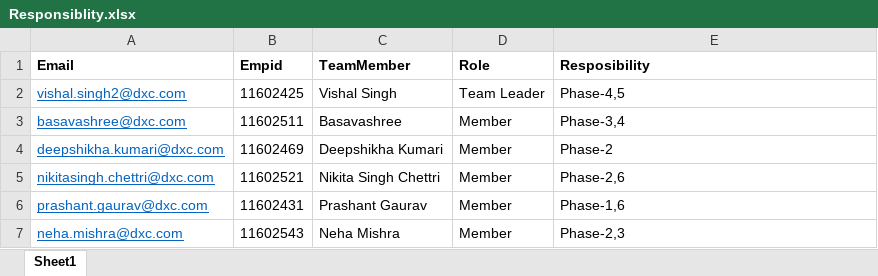
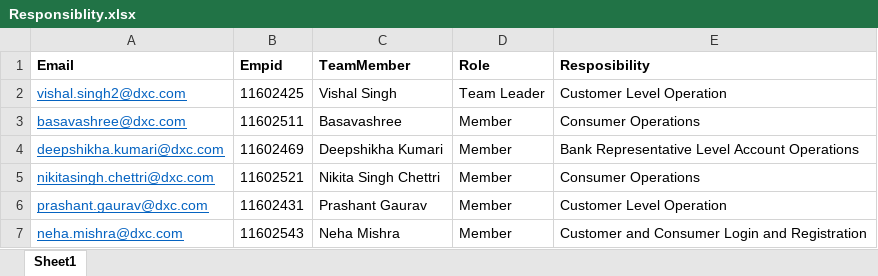
Before and after one commit to DxcFSDTeam01/DXCFinalProject, an Excel workbook: Responsiblity.xlsx, sheet Sheet1, drawn as a sheet; values as stored, in another font and other column widths than the file's, no borders; the diff names each change by its address in the sheet, - before the commit and + after, or states it on an @@ line.

```diff
--- a/Responsiblity.xlsx (sheet Sheet1)
+++ b/Responsiblity.xlsx (sheet Sheet1)
-E2 (Resposibility): Phase-4,5
+E2 (Resposibility): Customer Level Operation
-E3 (Resposibility): Phase-3,4
+E3 (Resposibility): Consumer Operations
-E4 (Resposibility): Phase-2
+E4 (Resposibility): Bank Representative Level Account Operations
-E5 (Resposibility): Phase-2,6
+E5 (Resposibility): Consumer Operations
-E6 (Resposibility): Phase-1,6
+E6 (Resposibility): Customer Level Operation
-E7 (Resposibility): Phase-2,3
+E7 (Resposibility): Customer and Consumer Login and Registration
```
Also changed, not shown: 1 other file.
